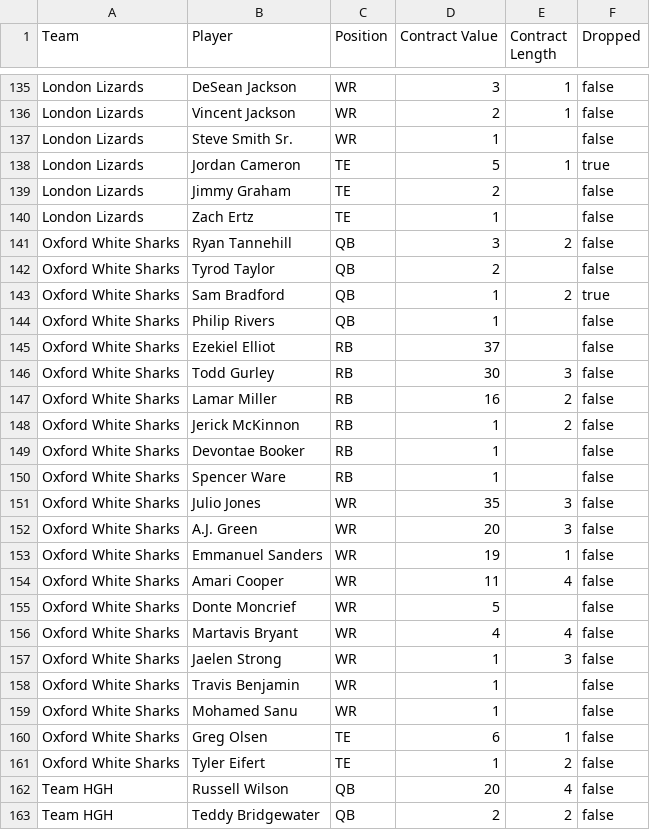
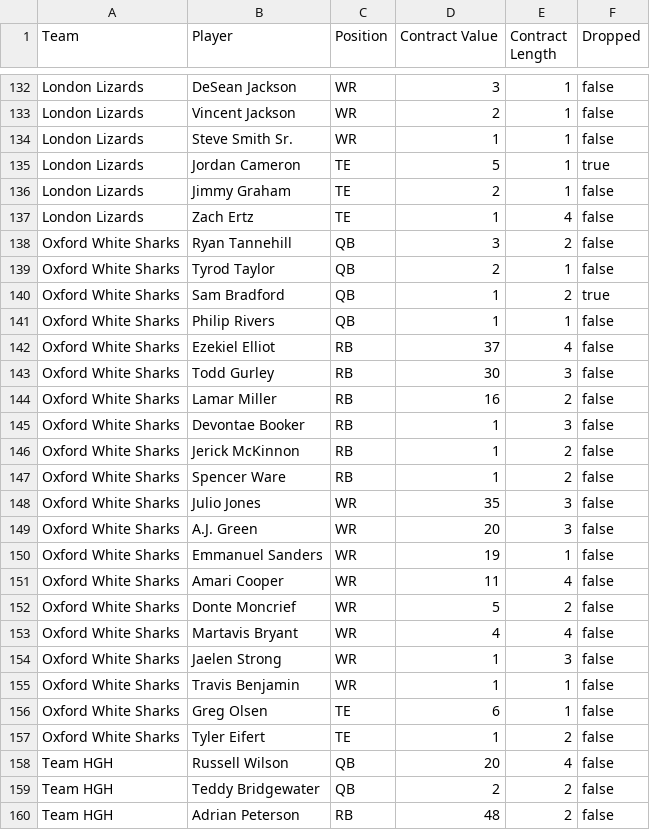
Before and after one commit to moyden/moyden.github.io, a CSV file: dynasty/data.csv, drawn as a sheet; only a part is shown, gaps mark what is left out; the shorter side is filled out with more unchanged rows; the diff covers the shown part only.

```diff
--- a/dynasty/data.csv
+++ b/dynasty/data.csv
@@ -136,16 +133,16 @@ London Lizards,DeSean Jackson,WR,3,1,false
 London Lizards,Vincent Jackson,WR,2,1,false
-London Lizards,Steve Smith Sr.,WR,1,,false
+London Lizards,Steve Smith Sr.,WR,1,1,false
 London Lizards,Jordan Cameron,TE,5,1,true
-London Lizards,Jimmy Graham,TE,2,,false
-London Lizards,Zach Ertz,TE,1,,false
+London Lizards,Jimmy Graham,TE,2,1,false
+London Lizards,Zach Ertz,TE,1,4,false
 Oxford White Sharks,Ryan Tannehill,QB,3,2,false
-Oxford White Sharks,Tyrod Taylor,QB,2,,false
+Oxford White Sharks,Tyrod Taylor,QB,2,1,false
 Oxford White Sharks,Sam Bradford,QB,1,2,true
-Oxford White Sharks,Philip Rivers,QB,1,,false
-Oxford White Sharks,Ezekiel Elliot,RB,37,,false
+Oxford White Sharks,Philip Rivers,QB,1,1,false
+Oxford White Sharks,Ezekiel Elliot,RB,37,4,false
 Oxford White Sharks,Todd Gurley,RB,30,3,false
 Oxford White Sharks,Lamar Miller,RB,16,2,false
+Oxford White Sharks,Devontae Booker,RB,1,3,false
 Oxford White Sharks,Jerick McKinnon,RB,1,2,false
-Oxford White Sharks,Devontae Booker,RB,1,,false
-Oxford White Sharks,Spencer Ware,RB,1,,false
+Oxford White Sharks,Spencer Ware,RB,1,2,false
 Oxford White Sharks,Julio Jones,WR,35,3,false
@@ -154,7 +151,6 @@ Oxford White Sharks,Emmanuel Sanders,WR,19,1,false
 Oxford White Sharks,Amari Cooper,WR,11,4,false
-Oxford White Sharks,Donte Moncrief,WR,5,,false
+Oxford White Sharks,Donte Moncrief,WR,5,2,false
 Oxford White Sharks,Martavis Bryant,WR,4,4,false
 Oxford White Sharks,Jaelen Strong,WR,1,3,false
-Oxford White Sharks,Travis Benjamin,WR,1,,false
-Oxford White Sharks,Mohamed Sanu,WR,1,,false
+Oxford White Sharks,Travis Benjamin,WR,1,1,false
 Oxford White Sharks,Greg Olsen,TE,6,1,false
```
Also changed, not shown: 4 added rows, 7 removed rows, 8 moved rows and 45 edited cells elsewhere in this file, 12 other files.
